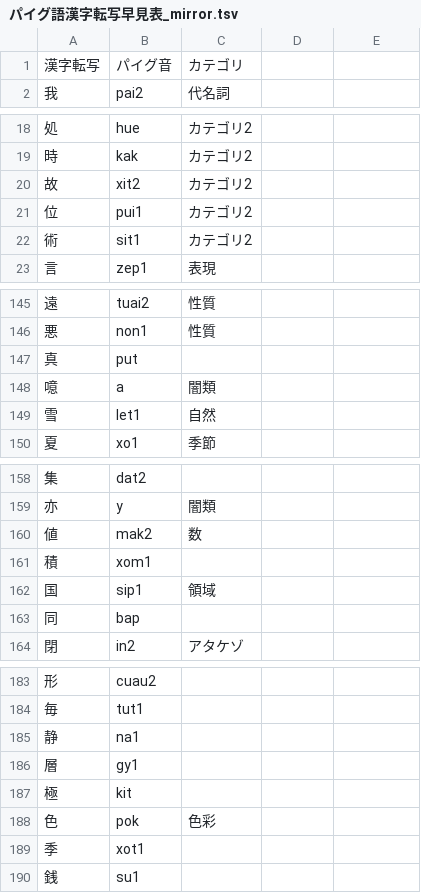
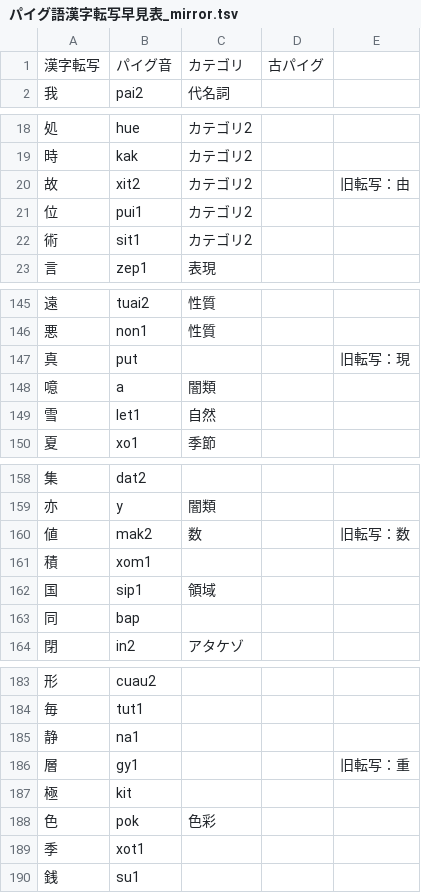
Before and after one commit to jurliyuuri/praige-zerp, a TSV file: パイグ語漢字転写早見表_mirror.tsv, drawn as a sheet; only a part is shown, gaps mark what is left out; the diff names each change by its address in the sheet, - before the commit and + after, or states it on an @@ line.

Commit message:
2列追加「古パイグ」「旧転写」

```diff
--- a/パイグ語漢字転写早見表_mirror.tsv
+++ b/パイグ語漢字転写早見表_mirror.tsv
-D1: (empty)
+D1: 古パイグ
-E20: (empty)
+E20: 旧転写：由
-E147: (empty)
+E147: 旧転写：現
-E160: (empty)
+E160: 旧転写：数
-E186: (empty)
+E186: 旧転写：重
```
